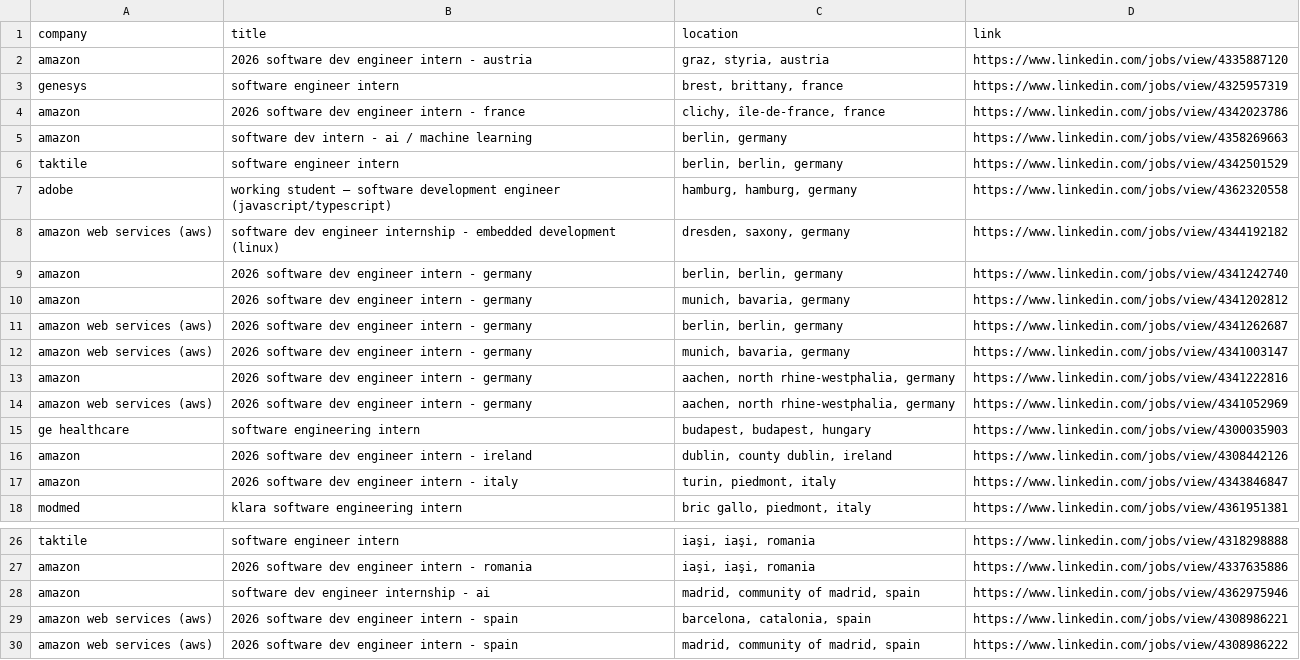
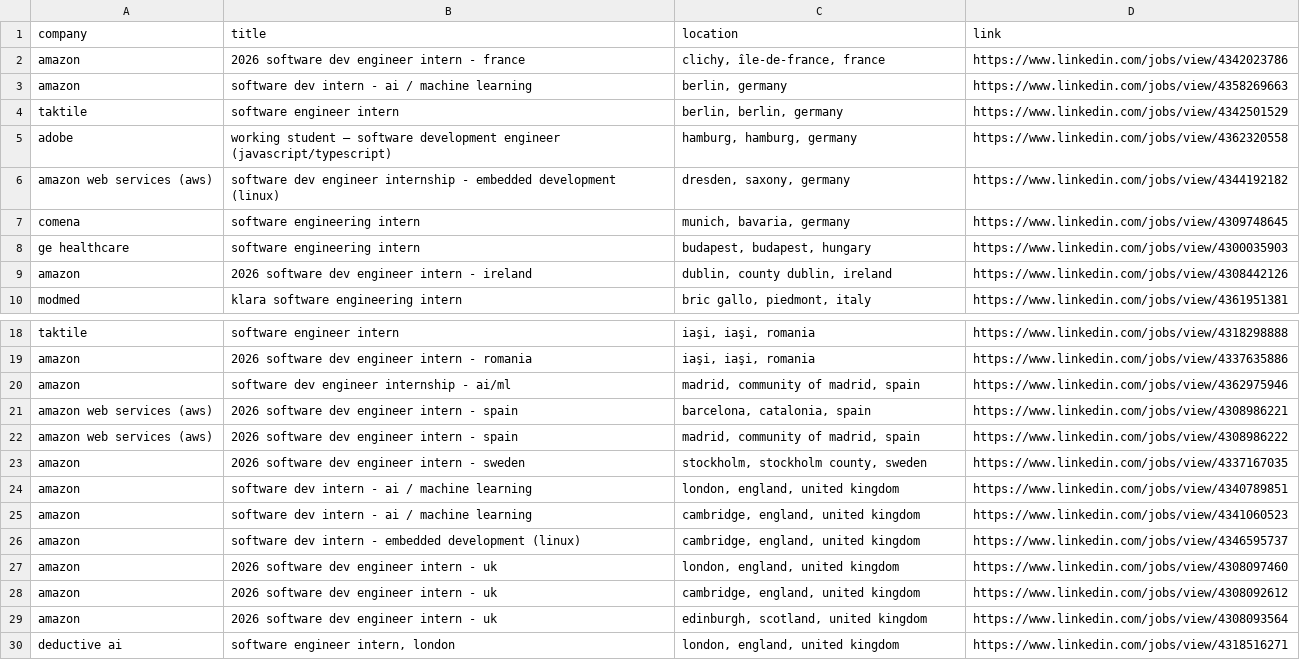
Before and after one commit to LorenzoLaCorte/internship-scraper, a CSV file: output/output-theses/filtered_results.csv, drawn as a sheet; only a part is shown, gaps mark what is left out; the shorter side is filled out with more unchanged rows; the diff covers the shown part only.

```diff
--- a/output/output-theses/filtered_results.csv
+++ b/output/output-theses/filtered_results.csv
@@ -1,4 +1,2 @@
 company|title|location|link
-amazon|2026 software dev engineer intern - austria|graz, styria, austria|https://www.linkedin.com/jobs/view/4335887120
-genesys|software engineer intern|brest, brittany, france|https://www.linkedin.com/jobs/view/4325957319
 amazon|2026 software dev engineer intern - france|clichy, île-de-france, france|https://www.linkedin.com/jobs/view/4342023786
@@ -8,11 +6,5 @@ adobe|working student – software development engineer (javascript/typescript)|
 amazon web services (aws)|software dev engineer internship - embedded development (linux)|dresden, saxony, germany|https://www.linkedin.com/jobs/view/4344192182
-amazon|2026 software dev engineer intern - germany|berlin, berlin, germany|https://www.linkedin.com/jobs/view/4341242740
-amazon|2026 software dev engineer intern - germany|munich, bavaria, germany|https://www.linkedin.com/jobs/view/4341202812
-amazon web services (aws)|2026 software dev engineer intern - germany|berlin, berlin, germany|https://www.linkedin.com/jobs/view/4341262687
-amazon web services (aws)|2026 software dev engineer intern - germany|munich, bavaria, germany|https://www.linkedin.com/jobs/view/4341003147
-amazon|2026 software dev engineer intern - germany|aachen, north rhine-westphalia, germany|https://www.linkedin.com/jobs/view/4341222816
-amazon web services (aws)|2026 software dev engineer intern - germany|aachen, north rhine-westphalia, germany|https://www.linkedin.com/jobs/view/4341052969
+comena|software engineering intern|munich, bavaria, germany|https://www.linkedin.com/jobs/view/4309748645
 ge healthcare|software engineering intern|budapest, budapest, hungary|https://www.linkedin.com/jobs/view/4300035903
 amazon|2026 software dev engineer intern - ireland|dublin, county dublin, ireland|https://www.linkedin.com/jobs/view/4308442126
-amazon|2026 software dev engineer intern - italy|turin, piedmont, italy|https://www.linkedin.com/jobs/view/4343846847
 modmed|klara software engineering intern|bric gallo, piedmont, italy|https://www.linkedin.com/jobs/view/4361951381
@@ -27,3 +19,3 @@ taktile|software engineer intern|iaşi, iaşi, romania|https://www.linkedin.com/
 amazon|2026 software dev engineer intern - romania|iaşi, iaşi, romania|https://www.linkedin.com/jobs/view/4337635886
-amazon|software dev engineer internship - ai|madrid, community of madrid, spain|https://www.linkedin.com/jobs/view/4362975946
+amazon|software dev engineer internship - ai/ml|madrid, community of madrid, spain|https://www.linkedin.com/jobs/view/4362975946
 amazon web services (aws)|2026 software dev engineer intern - spain|barcelona, catalonia, spain|https://www.linkedin.com/jobs/view/4308986221
```
Also changed, not shown: 5 added rows, 4 removed rows, 1 moved row and 2 edited cells elsewhere in this file, 2 other files.
